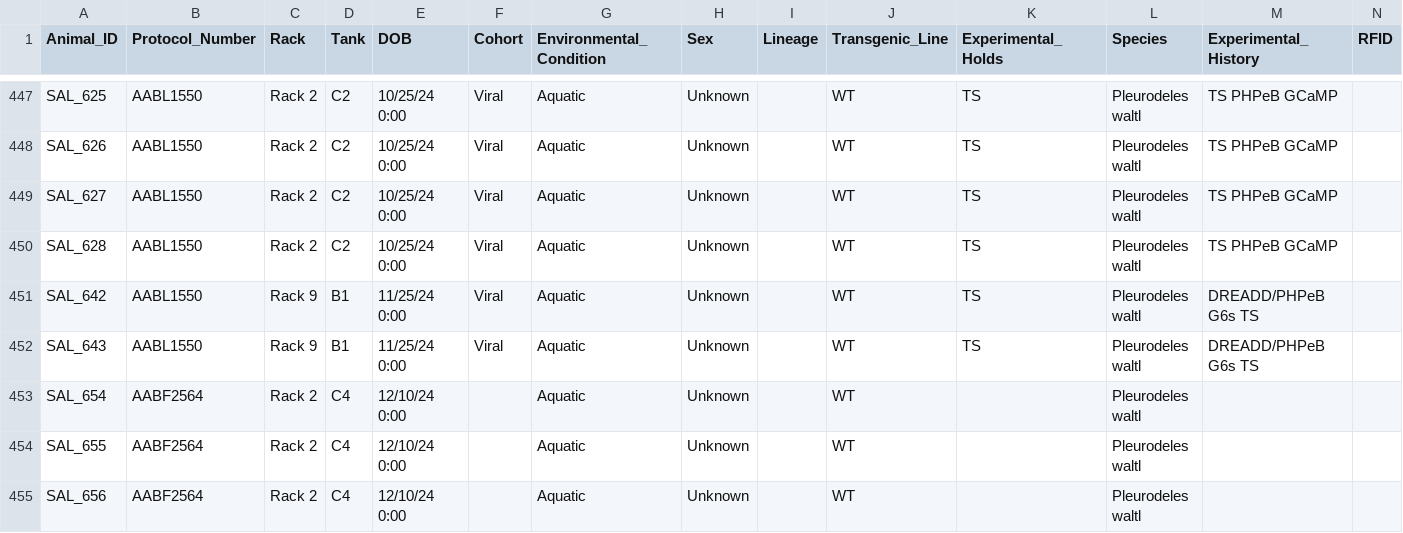
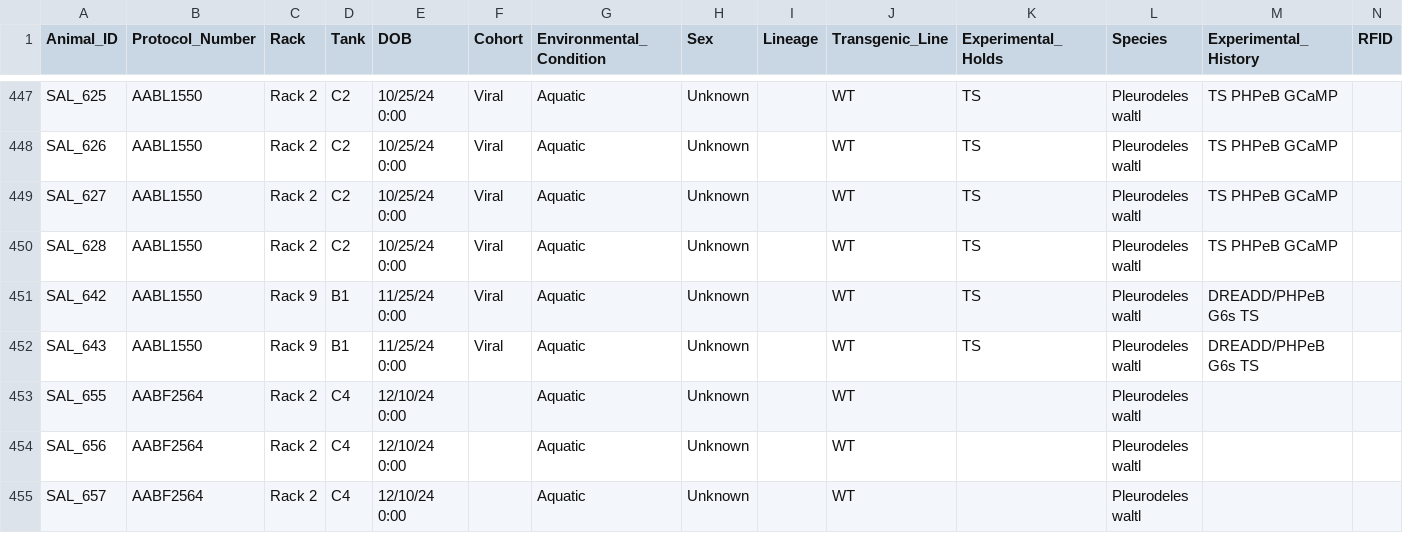
Before and after one commit to jamiewoych/pleuro-parser, a CSV file: salamander_inventory.csv, drawn as a sheet; only a part is shown, gaps mark what is left out; the shorter side is filled out with more unchanged rows; rows hold the shown columns only; the diff names each change by its address in the sheet, - before the commit and + after, or states it on an @@ line.

```diff
--- a/salamander_inventory.csv
+++ b/salamander_inventory.csv
-row 453: SAL_654 | AABF2564 | Rack 2 | C4 | 12/10/24 0:00 |  | Aquatic | Unknown |  | WT |  | Pleurodeles waltl
```
Also changed, not shown: euthanasia_log.csv, 1 other file.
